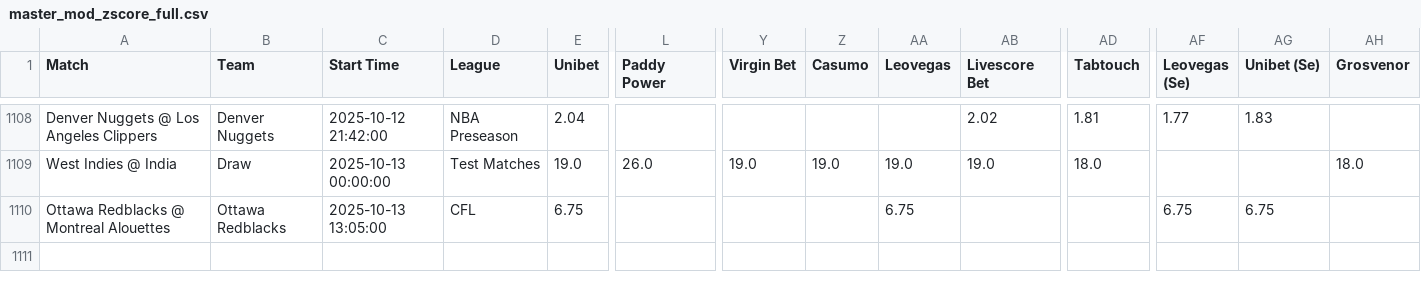
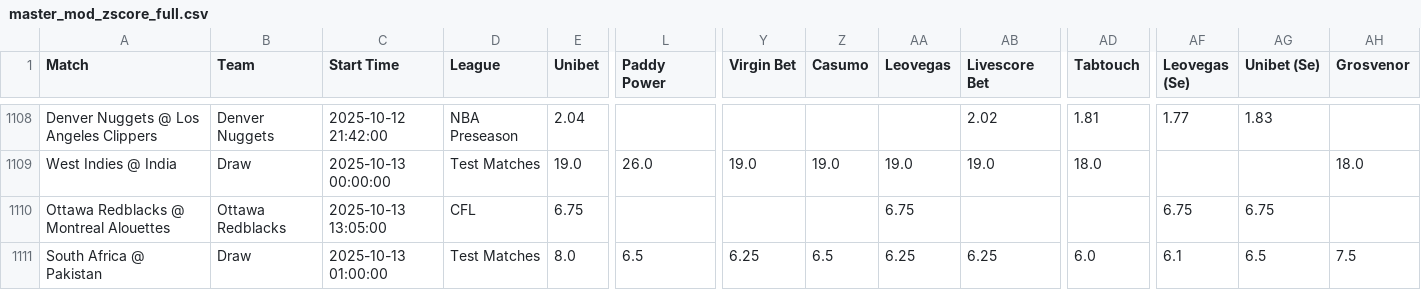
Before and after one commit to aqsmith02/paper-betting-tracker, a CSV file: codebase/data/master_mod_zscore_full.csv, drawn as a sheet; only a part is shown, gaps mark what is left out; rows hold the shown columns only; the diff names each change by its address in the sheet, - before the commit and + after, or states it on an @@ line.

```diff
--- a/codebase/data/master_mod_zscore_full.csv
+++ b/codebase/data/master_mod_zscore_full.csv
+row 1111: South Africa @ Pakistan | Draw | 2025-10-13 01:00:00 | Test Matches | 8.0 | 6.5 | 6.25 | 6.5 | 6.25 | 6.25 | 6.0 | 6.1 | 6.5 | 7.5
```
Also changed, not shown: codebase/data/master_mod_zscore_bets.csv.
